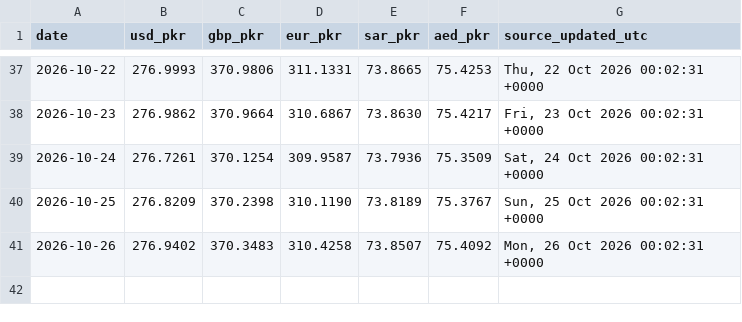
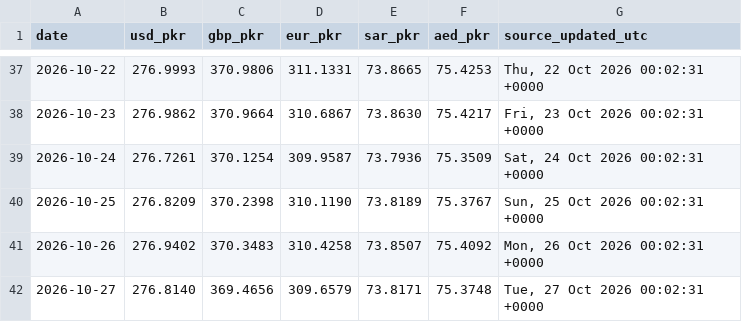
Before and after one commit to galiraza/github-actions-demo, a CSV file: data/rates.csv, drawn as a sheet; only a part is shown, gaps mark what is left out; the diff names each change by its address in the sheet, - before the commit and + after, or states it on an @@ line.

```diff
--- a/data/rates.csv
+++ b/data/rates.csv
+row 42: 2026-10-27 | 276.8140 | 369.4656 | 309.6579 | 73.8171 | 75.3748 | Tue, 27 Oct 2026 00:02:31 +0000
```
